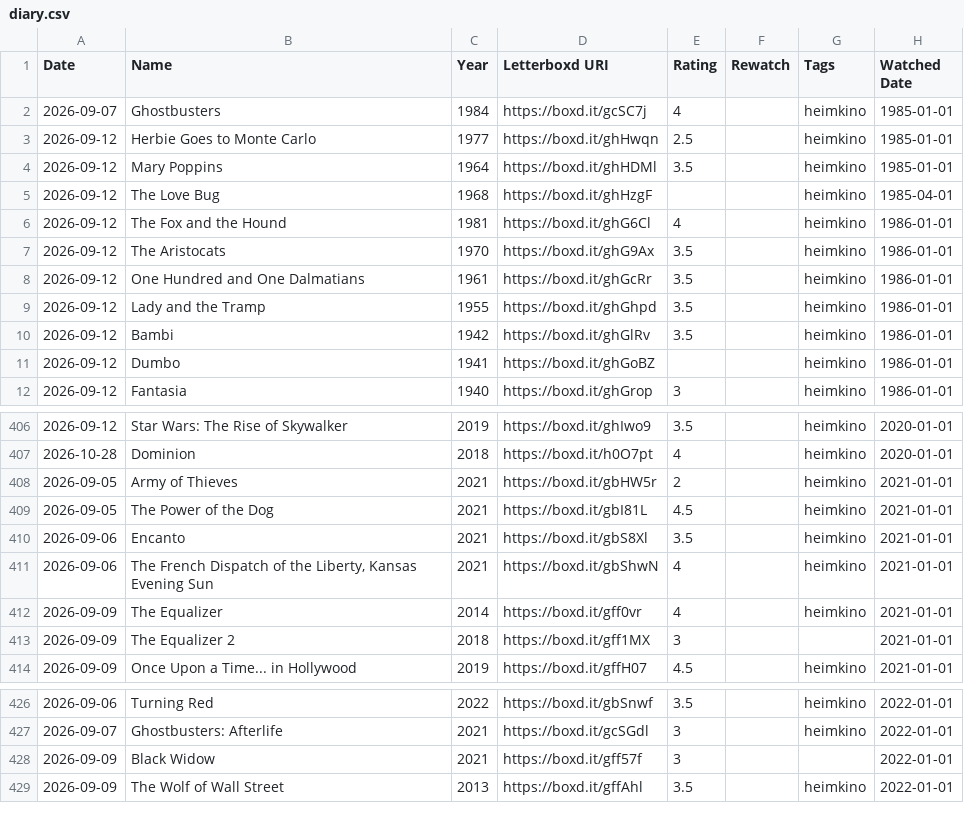
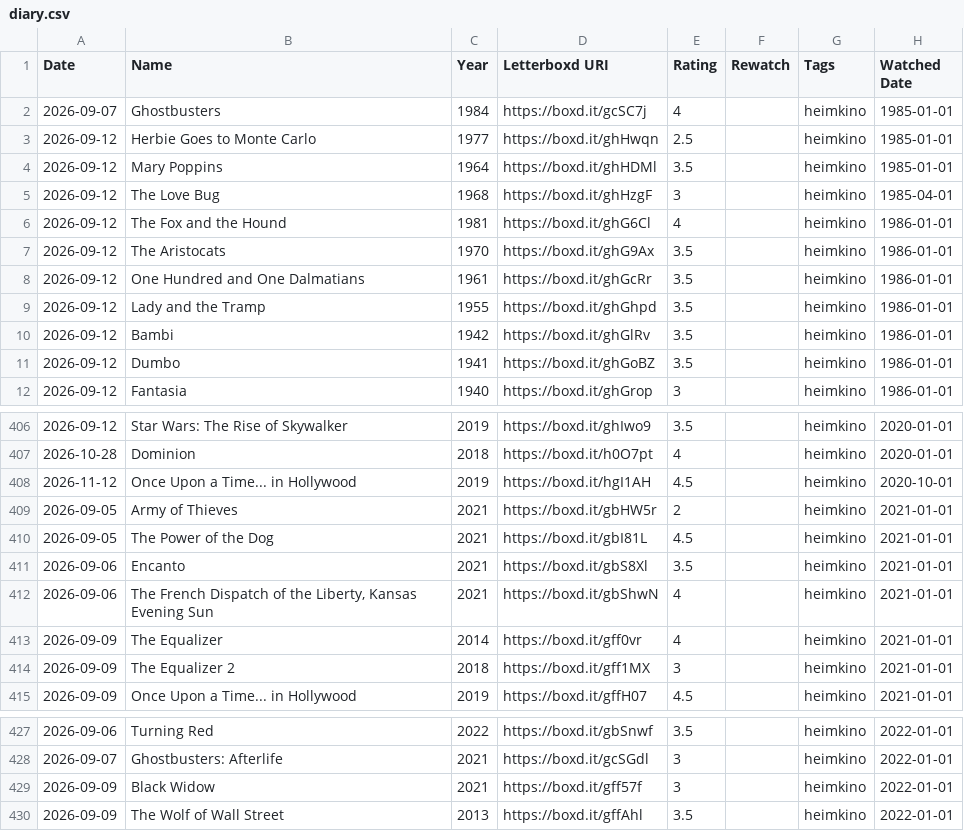
Before and after one commit to mweyh/my-movie.diary, a CSV file: diary.csv, drawn as a sheet; only a part is shown, gaps mark what is left out; the diff covers the shown part only.

Commit message:
Add files via upload

```diff
--- a/diary.csv
+++ b/diary.csv
@@ -4,3 +4,3 @@ Date,Name,Year,Letterboxd URI,Rating,Rewatch,Tags,Watched Date
 2026-09-12,Mary Poppins,1964,https://boxd.it/ghHDMl,3.5,,heimkino,1985-01-01
-2026-09-12,The Love Bug,1968,https://boxd.it/ghHzgF,,,heimkino,1985-04-01
+2026-09-12,The Love Bug,1968,https://boxd.it/ghHzgF,3,,heimkino,1985-04-01
 2026-09-12,The Fox and the Hound,1981,https://boxd.it/ghG6Cl,4,,heimkino,1986-01-01
@@ -10,3 +10,3 @@ Date,Name,Year,Letterboxd URI,Rating,Rewatch,Tags,Watched Date
 2026-09-12,Bambi,1942,https://boxd.it/ghGlRv,3.5,,heimkino,1986-01-01
-2026-09-12,Dumbo,1941,https://boxd.it/ghGoBZ,,,heimkino,1986-01-01
+2026-09-12,Dumbo,1941,https://boxd.it/ghGoBZ,3.5,,heimkino,1986-01-01
 2026-09-12,Fantasia,1940,https://boxd.it/ghGrop,3,,heimkino,1986-01-01
@@ -407,2 +407,3 @@ Date,Name,Year,Letterboxd URI,Rating,Rewatch,Tags,Watched Date
 2026-10-28,Dominion,2018,https://boxd.it/h0O7pt,4,,heimkino,2020-01-01
+2026-11-12,Once Upon a Time... in Hollywood,2019,https://boxd.it/hgI1AH,4.5,,heimkino,2020-10-01
 2026-09-05,Army of Thieves,2021,https://boxd.it/gbHW5r,2,,heimkino,2021-01-01
@@ -412,3 +413,3 @@ Date,Name,Year,Letterboxd URI,Rating,Rewatch,Tags,Watched Date
 2026-09-09,The Equalizer,2014,https://boxd.it/gff0vr,4,,heimkino,2021-01-01
-2026-09-09,The Equalizer 2,2018,https://boxd.it/gff1MX,3,,,2021-01-01
+2026-09-09,The Equalizer 2,2018,https://boxd.it/gff1MX,3,,heimkino,2021-01-01
 2026-09-09,Once Upon a Time... in Hollywood,2019,https://boxd.it/gffH07,4.5,,heimkino,2021-01-01
@@ -427,3 +428,3 @@ Date,Name,Year,Letterboxd URI,Rating,Rewatch,Tags,Watched Date
 2026-09-07,Ghostbusters: Afterlife,2021,https://boxd.it/gcSGdl,3,,heimkino,2022-01-01
-2026-09-09,Black Widow,2021,https://boxd.it/gff57f,3,,,2022-01-01
+2026-09-09,Black Widow,2021,https://boxd.it/gff57f,3,,heimkino,2022-01-01
 2026-09-09,The Wolf of Wall Street,2013,https://boxd.it/gffAhl,3.5,,heimkino,2022-01-01
```
Also changed, not shown: 1 edited cell elsewhere in this file.
